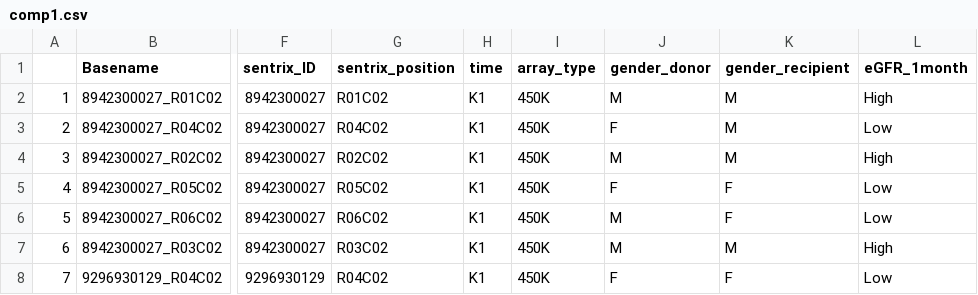
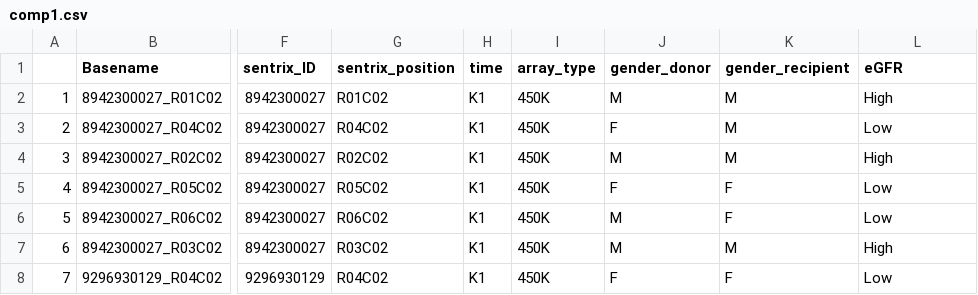
Before and after one commit to AdrianHarris96/DNA_Methylation_Analysis, a CSV file: comp1.csv, drawn as a sheet; only a part is shown, gaps mark what is left out; the diff names each change by its address in the sheet, - before the commit and + after, or states it on an @@ line.

Commit message:
Sample Sheet
Month dropped from eGFR_<month> to allow for different sample sheets to be used by the same R script

```diff
--- a/comp1.csv
+++ b/comp1.csv
-L1: eGFR_1month
+L1: eGFR
```
